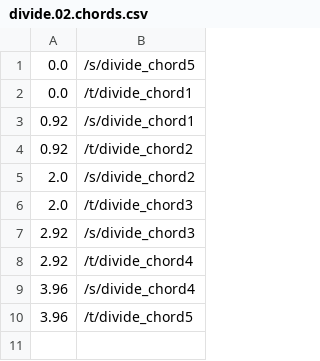
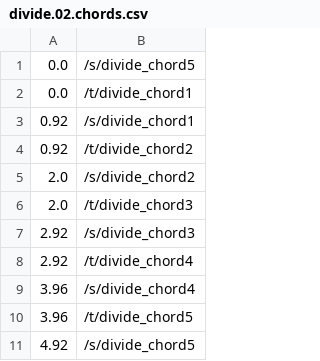
Before and after one commit to markkorput/of2030, a CSV file: of2030/bin/data/osc/divide.02.chords.csv, drawn as a sheet; the diff names each change by its address in the sheet, - before the commit and + after, or states it on an @@ line.

```diff
--- a/of2030/bin/data/osc/divide.02.chords.csv
+++ b/of2030/bin/data/osc/divide.02.chords.csv
+row 11: 4.92 | /s/divide_chord5
```
Also changed, not shown: 13 other files.
